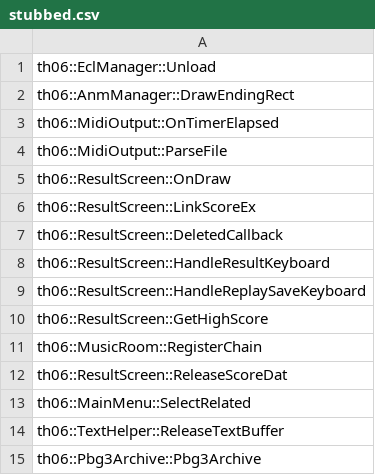
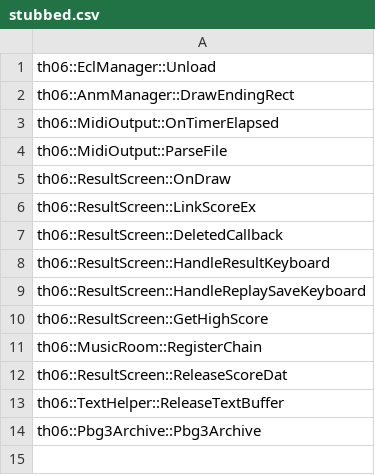
Before and after one commit to happyhavoc/th06, a CSV file: config/stubbed.csv, drawn as a sheet; the diff names each change by its address in the sheet, - before the commit and + after, or states it on an @@ line.

```diff
--- a/config/stubbed.csv
+++ b/config/stubbed.csv
-row 13: th06::MainMenu::SelectRelated
```
Also changed, not shown: config/implemented.csv, 2 other files.
